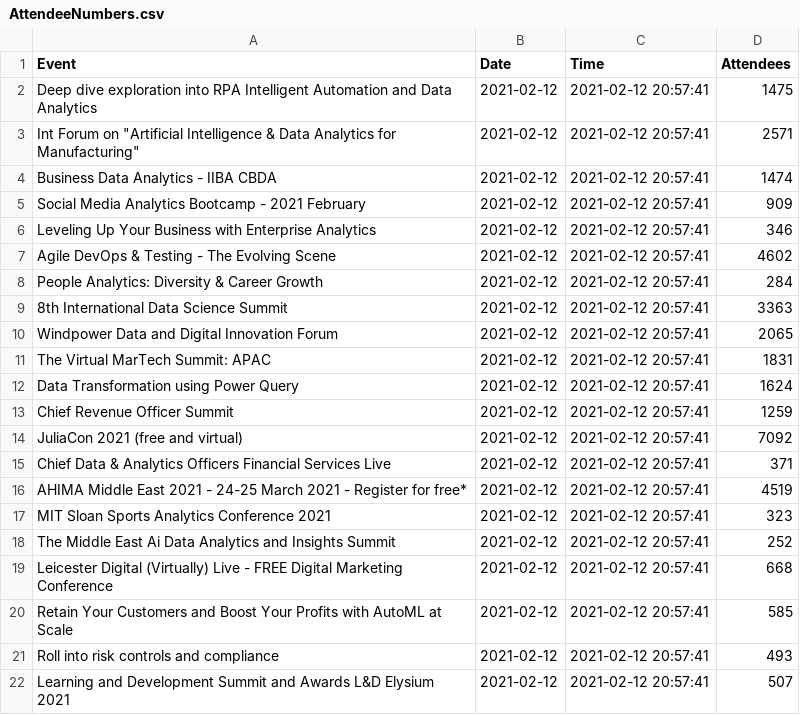
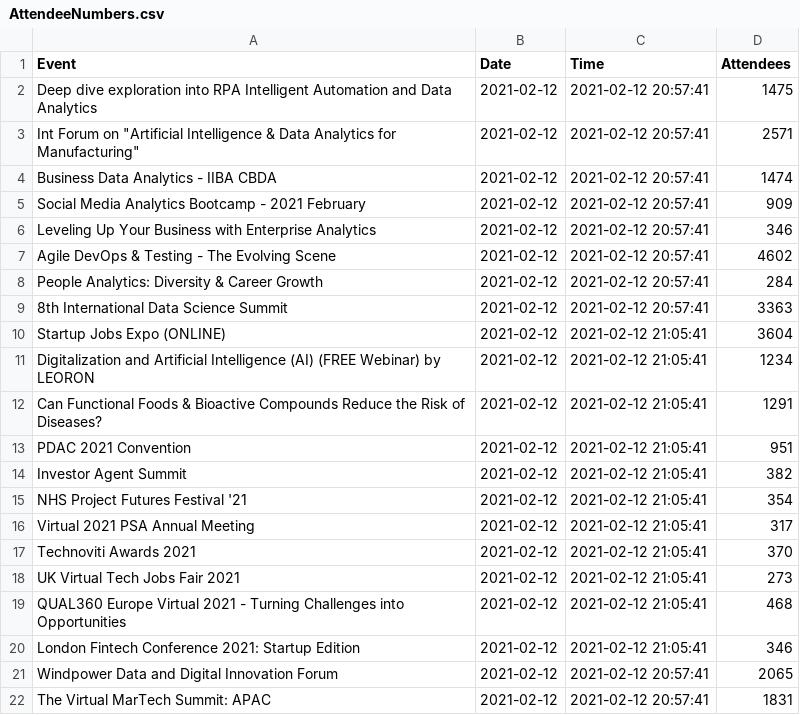
Before and after one commit to DragonflyStats/Projects, a CSV file: events/AttendeeNumbers.csv, drawn as a sheet; only a part is shown; the shorter side is filled out with more unchanged rows; the diff names each change by its address in the sheet, - before the commit and + after, or states it on an @@ line.

Commit message:
Update AttendeeNumbers.csv

```diff
--- a/events/AttendeeNumbers.csv
+++ b/events/AttendeeNumbers.csv
+row 10: Startup Jobs Expo (ONLINE) | 2021-02-12 | 2021-02-12 21:05:41 | 3604
+row 11: Digitalization and Artificial Intelligence (AI) (FREE Webinar) by LEORON | 2021-02-12 | 2021-02-12 21:05:41 | 1234
+row 12: Can Functional Foods & Bioactive Compounds Reduce the Risk of Diseases? | 2021-02-12 | 2021-02-12 21:05:41 | 1291
+row 13: PDAC 2021 Convention | 2021-02-12 | 2021-02-12 21:05:41 | 951
+row 14: Investor Agent Summit | 2021-02-12 | 2021-02-12 21:05:41 | 382
+row 15: NHS Project Futures Festival '21 | 2021-02-12 | 2021-02-12 21:05:41 | 354
+row 16: Virtual 2021 PSA Annual Meeting | 2021-02-12 | 2021-02-12 21:05:41 | 317
+row 17: Technoviti Awards 2021 | 2021-02-12 | 2021-02-12 21:05:41 | 370
+row 18: UK Virtual Tech Jobs Fair 2021 | 2021-02-12 | 2021-02-12 21:05:41 | 273
+row 19: QUAL360 Europe Virtual 2021 - Turning Challenges into Opportunities | 2021-02-12 | 2021-02-12 21:05:41 | 468
+row 20: London Fintech Conference 2021: Startup Edition | 2021-02-12 | 2021-02-12 21:05:41 | 346
```
